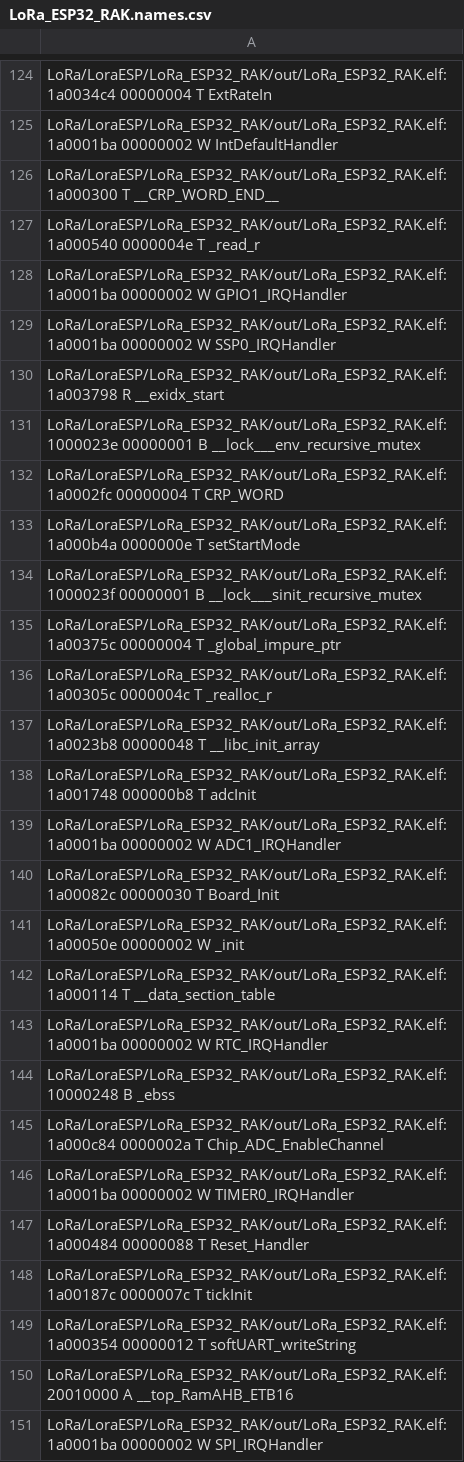
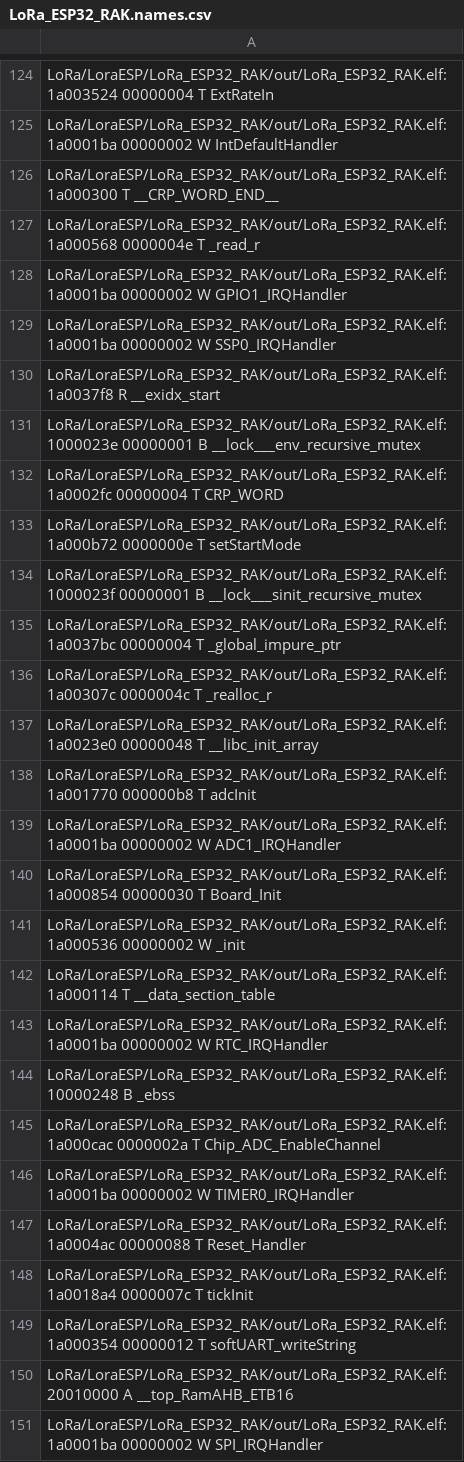
Before and after one commit to NachoFaccipieri/TP1, a CSV file: LoraESP/LoRa_ESP32_RAK/out/LoRa_ESP32_RAK.names.csv, drawn as a sheet; only a part is shown, gaps mark what is left out; the diff covers the shown part only; the diff names each change by its address in the sheet, - before the commit and + after, or states it on an @@ line.

```diff
--- a/LoraESP/LoRa_ESP32_RAK/out/LoRa_ESP32_RAK.names.csv
+++ b/LoraESP/LoRa_ESP32_RAK/out/LoRa_ESP32_RAK.names.csv
-A124: LoRa/LoraESP/LoRa_ESP32_RAK/out/LoRa_ESP32_RAK.elf:1a0034c4 00000004 T…
+A124: LoRa/LoraESP/LoRa_ESP32_RAK/out/LoRa_ESP32_RAK.elf:1a003524 00000004 T…
-A127: LoRa/LoraESP/LoRa_ESP32_RAK/out/LoRa_ESP32_RAK.elf:1a000540 0000004e T…
+A127: LoRa/LoraESP/LoRa_ESP32_RAK/out/LoRa_ESP32_RAK.elf:1a000568 0000004e T…
-A130: LoRa/LoraESP/LoRa_ESP32_RAK/out/LoRa_ESP32_RAK.elf:1a003798 R __exidx_start
+A130: LoRa/LoraESP/LoRa_ESP32_RAK/out/LoRa_ESP32_RAK.elf:1a0037f8 R __exidx_start
-A133: LoRa/LoraESP/LoRa_ESP32_RAK/out/LoRa_ESP32_RAK.elf:1a000b4a 0000000e T…
+A133: LoRa/LoraESP/LoRa_ESP32_RAK/out/LoRa_ESP32_RAK.elf:1a000b72 0000000e T…
-A135: LoRa/LoraESP/LoRa_ESP32_RAK/out/LoRa_ESP32_RAK.elf:1a00375c 00000004 T…
+A135: LoRa/LoraESP/LoRa_ESP32_RAK/out/LoRa_ESP32_RAK.elf:1a0037bc 00000004 T…
-A136: LoRa/LoraESP/LoRa_ESP32_RAK/out/LoRa_ESP32_RAK.elf:1a00305c 0000004c T…
+A136: LoRa/LoraESP/LoRa_ESP32_RAK/out/LoRa_ESP32_RAK.elf:1a00307c 0000004c T…
-A137: LoRa/LoraESP/LoRa_ESP32_RAK/out/LoRa_ESP32_RAK.elf:1a0023b8 00000048 T…
+A137: LoRa/LoraESP/LoRa_ESP32_RAK/out/LoRa_ESP32_RAK.elf:1a0023e0 00000048 T…
-A138: LoRa/LoraESP/LoRa_ESP32_RAK/out/LoRa_ESP32_RAK.elf:1a001748 000000b8 T…
+A138: LoRa/LoraESP/LoRa_ESP32_RAK/out/LoRa_ESP32_RAK.elf:1a001770 000000b8 T…
-A140: LoRa/LoraESP/LoRa_ESP32_RAK/out/LoRa_ESP32_RAK.elf:1a00082c 00000030 T…
+A140: LoRa/LoraESP/LoRa_ESP32_RAK/out/LoRa_ESP32_RAK.elf:1a000854 00000030 T…
-A141: LoRa/LoraESP/LoRa_ESP32_RAK/out/LoRa_ESP32_RAK.elf:1a00050e 00000002 W…
+A141: LoRa/LoraESP/LoRa_ESP32_RAK/out/LoRa_ESP32_RAK.elf:1a000536 00000002 W…
-A145: LoRa/LoraESP/LoRa_ESP32_RAK/out/LoRa_ESP32_RAK.elf:1a000c84 0000002a T…
+A145: LoRa/LoraESP/LoRa_ESP32_RAK/out/LoRa_ESP32_RAK.elf:1a000cac 0000002a T…
-A147: LoRa/LoraESP/LoRa_ESP32_RAK/out/LoRa_ESP32_RAK.elf:1a000484 00000088 T…
+A147: LoRa/LoraESP/LoRa_ESP32_RAK/out/LoRa_ESP32_RAK.elf:1a0004ac 00000088 T…
-A148: LoRa/LoraESP/LoRa_ESP32_RAK/out/LoRa_ESP32_RAK.elf:1a00187c 0000007c T…
+A148: LoRa/LoraESP/LoRa_ESP32_RAK/out/LoRa_ESP32_RAK.elf:1a0018a4 0000007c T…
```
Also changed, not shown: 1 added row and 166 edited cells elsewhere in this file, 7 other files.
